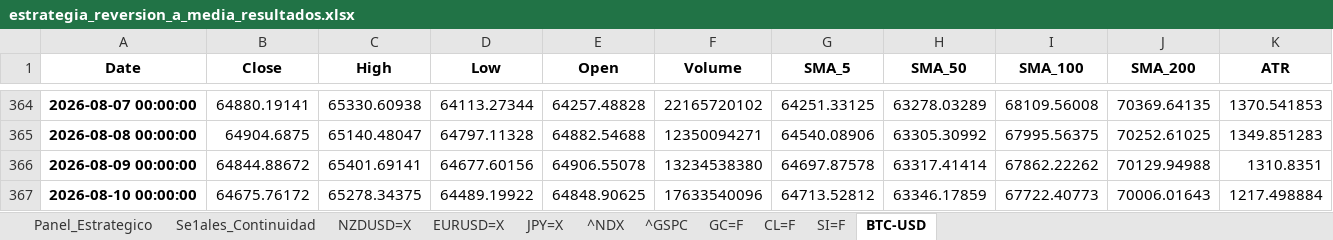
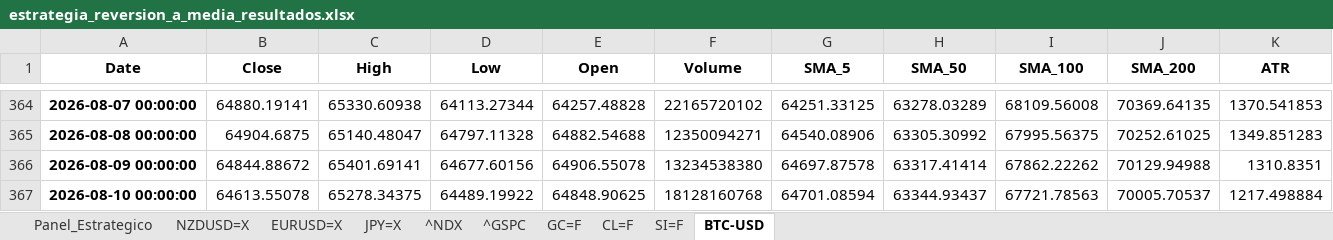
Before and after one commit to albertop0503-rgb/trading-dashboard, an Excel workbook: estrategia_reversion_a_media_resultados.xlsx, sheet BTC-USD, drawn as a sheet; only a part is shown, gaps mark what is left out; values as stored, in another font and other column widths than the file's, no borders; the diff names each change by its address in the sheet, - before the commit and + after, or states it on an @@ line.

```diff
--- a/estrategia_reversion_a_media_resultados.xlsx (sheet BTC-USD)
+++ b/estrategia_reversion_a_media_resultados.xlsx (sheet BTC-USD)
-sheet tab: Se1ales_Continuidad
-B367 (Close): 64675.76172
+B367 (Close): 64613.55078
-F367 (Volume): 17633540096
+F367 (Volume): 18128160768
-G367 (SMA_5): 64713.52812
+G367 (SMA_5): 64701.08594
-H367 (SMA_50): 63346.17859
+H367 (SMA_50): 63344.93437
-I367 (SMA_100): 67722.40773
+I367 (SMA_100): 67721.78563
-J367 (SMA_200): 70006.01643
+J367 (SMA_200): 70005.70537
```
Also changed, not shown: sheet Panel_Estrategico.
